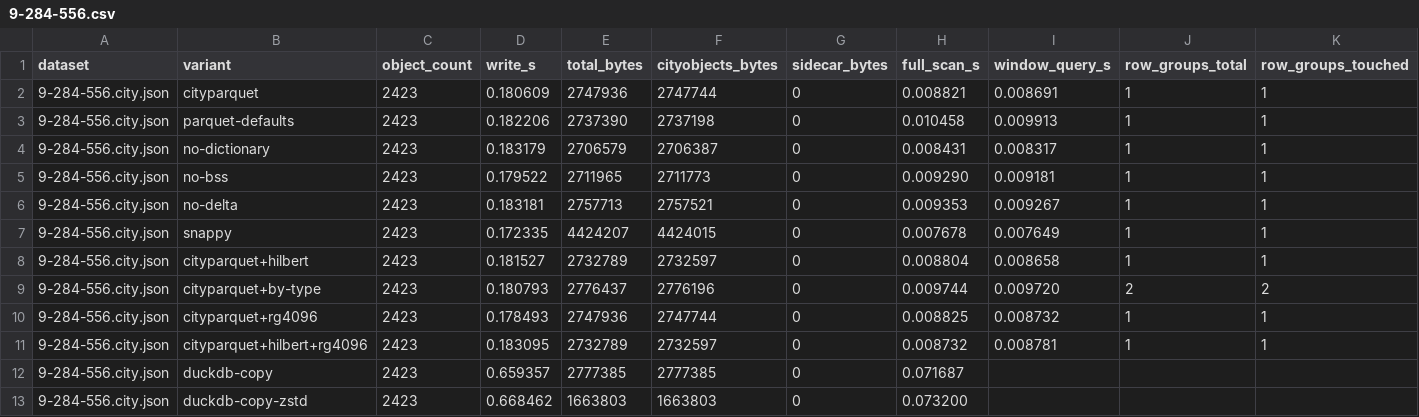
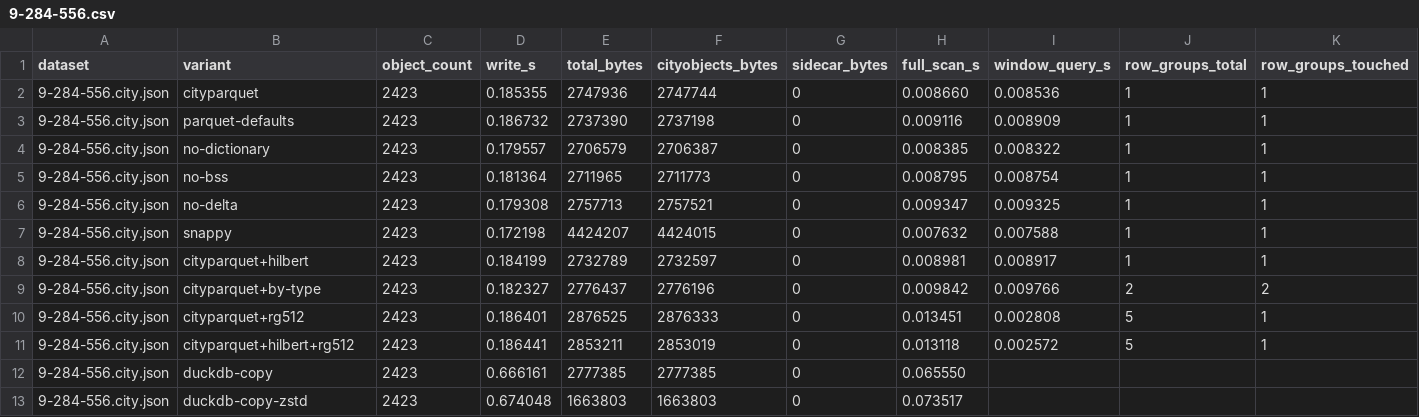
Before and after one commit to cityjson/cityparquet, a CSV file: bench/results/9-284-556.csv, drawn as a sheet; only a part is shown; removed rows and columns are numbered as before the commit, all else as after; rows hold the shown columns only; the diff names each change by its address in the sheet, - before the commit and + after, or states it on an @@ line.

```diff
--- a/bench/results/9-284-556.csv
+++ b/bench/results/9-284-556.csv
-D2 (write_s): 0.180609
+D2 (write_s): 0.185355
-H2 (full_scan_s): 0.008821
+H2 (full_scan_s): 0.008660
-I2 (window_query_s): 0.008691
+I2 (window_query_s): 0.008536
-D3 (write_s): 0.182206
+D3 (write_s): 0.186732
-H3 (full_scan_s): 0.010458
+H3 (full_scan_s): 0.009116
-I3 (window_query_s): 0.009913
+I3 (window_query_s): 0.008909
-D4 (write_s): 0.183179
+D4 (write_s): 0.179557
-H4 (full_scan_s): 0.008431
+H4 (full_scan_s): 0.008385
-I4 (window_query_s): 0.008317
+I4 (window_query_s): 0.008322
-D5 (write_s): 0.179522
+D5 (write_s): 0.181364
-H5 (full_scan_s): 0.009290
+H5 (full_scan_s): 0.008795
-I5 (window_query_s): 0.009181
+I5 (window_query_s): 0.008754
-D6 (write_s): 0.183181
+D6 (write_s): 0.179308
-H6 (full_scan_s): 0.009353
+H6 (full_scan_s): 0.009347
-I6 (window_query_s): 0.009267
+I6 (window_query_s): 0.009325
-D7 (write_s): 0.172335
+D7 (write_s): 0.172198
-H7 (full_scan_s): 0.007678
+H7 (full_scan_s): 0.007632
-I7 (window_query_s): 0.007649
+I7 (window_query_s): 0.007588
-D8 (write_s): 0.181527
+D8 (write_s): 0.184199
-H8 (full_scan_s): 0.008804
+H8 (full_scan_s): 0.008981
-I8 (window_query_s): 0.008658
+I8 (window_query_s): 0.008917
-D9 (write_s): 0.180793
+D9 (write_s): 0.182327
-H9 (full_scan_s): 0.009744
+H9 (full_scan_s): 0.009842
-I9 (window_query_s): 0.009720
+I9 (window_query_s): 0.009766
-row 10: 9-284-556.city.json | cityparquet+rg4096 | 2423 | 0.178493 | 2747936 | 2747744 | 0 | 0.008825 | 0.008732 | 1 | 1
-row 11: 9-284-556.city.json | cityparquet+hilbert+rg4096 | 2423 | 0.183095 | 2732789 | 2732597 | 0 | 0.008732 | 0.008781 | 1 | 1
+row 10: 9-284-556.city.json | cityparquet+rg512 | 2423 | 0.186401 | 2876525 | 2876333 | 0 | 0.013451 | 0.002808 | 5 | 1
+row 11: 9-284-556.city.json | cityparquet+hilbert+rg512 | 2423 | 0.186441 | 2853211 | 2853019 | 0 | 0.013118 | 0.002572 | 5 | 1
-D12 (write_s): 0.659357
+D12 (write_s): 0.666161
-H12 (full_scan_s): 0.071687
+H12 (full_scan_s): 0.065550
-D13 (write_s): 0.668462
+D13 (write_s): 0.674048
-H13 (full_scan_s): 0.073200
+H13 (full_scan_s): 0.073517
```
Also changed, not shown: bench/results/9-196-328.csv, bench/results/9-304-532.csv, 6 other files.
